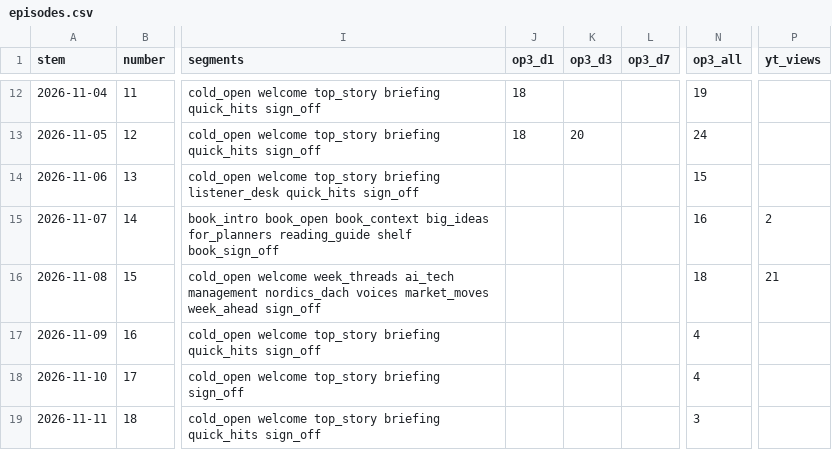
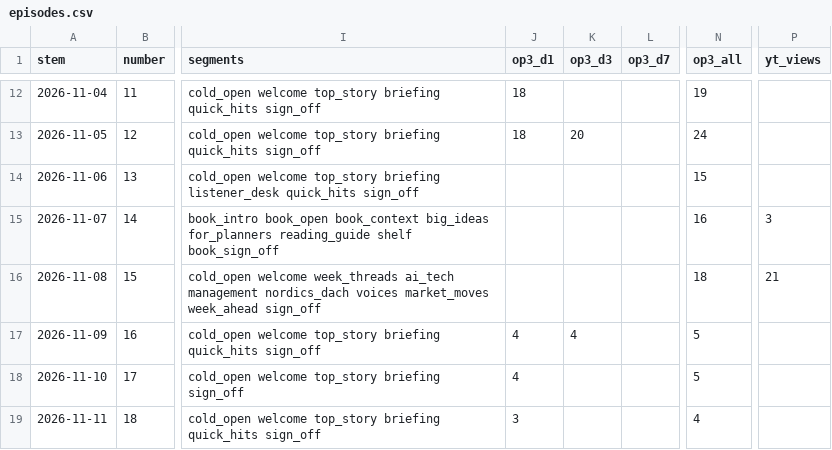
Before and after one commit to theplanningdesk/podcast, a CSV file: episodes.csv, drawn as a sheet; only a part is shown, gaps mark what is left out; the diff covers the shown part only; the diff names each change by its address in the sheet, - before the commit and + after, or states it on an @@ line.

```diff
--- a/episodes.csv
+++ b/episodes.csv
-P15 (yt_views): 2
+P15 (yt_views): 3
-J17:J18 (op3_d1): (empty)
+J17:J18 (op3_d1): 4
-K17 (op3_d3): (empty)
+K17 (op3_d3): 4
-N17:N18 (op3_all): 4
+N17:N18 (op3_all): 5
-J19 (op3_d1): (empty)
+J19 (op3_d1): 3
-N19 (op3_all): 3
+N19 (op3_all): 4
```
Also changed, not shown: 1 added row and 14 edited cells elsewhere in this file, channels.csv, 4 other files.
